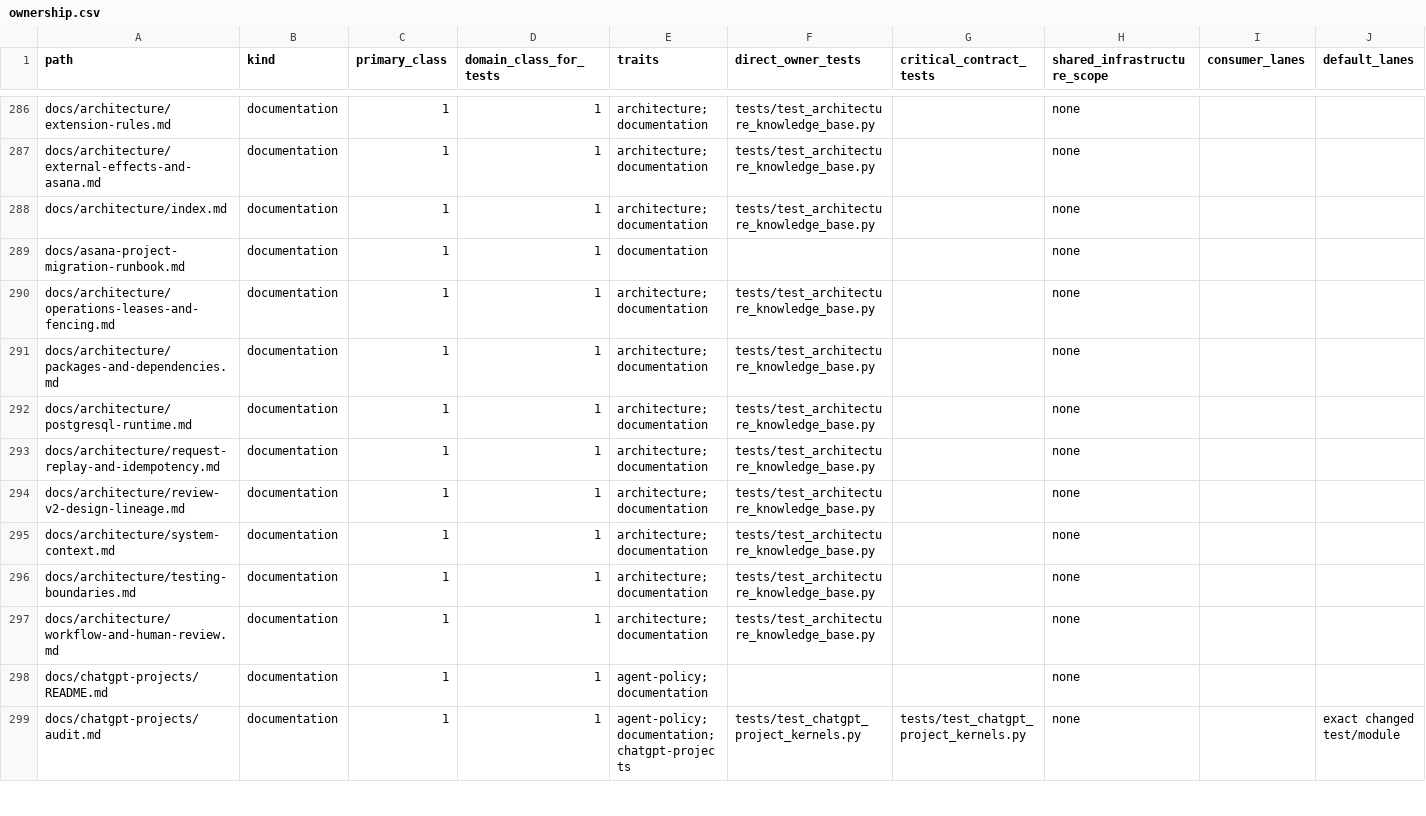
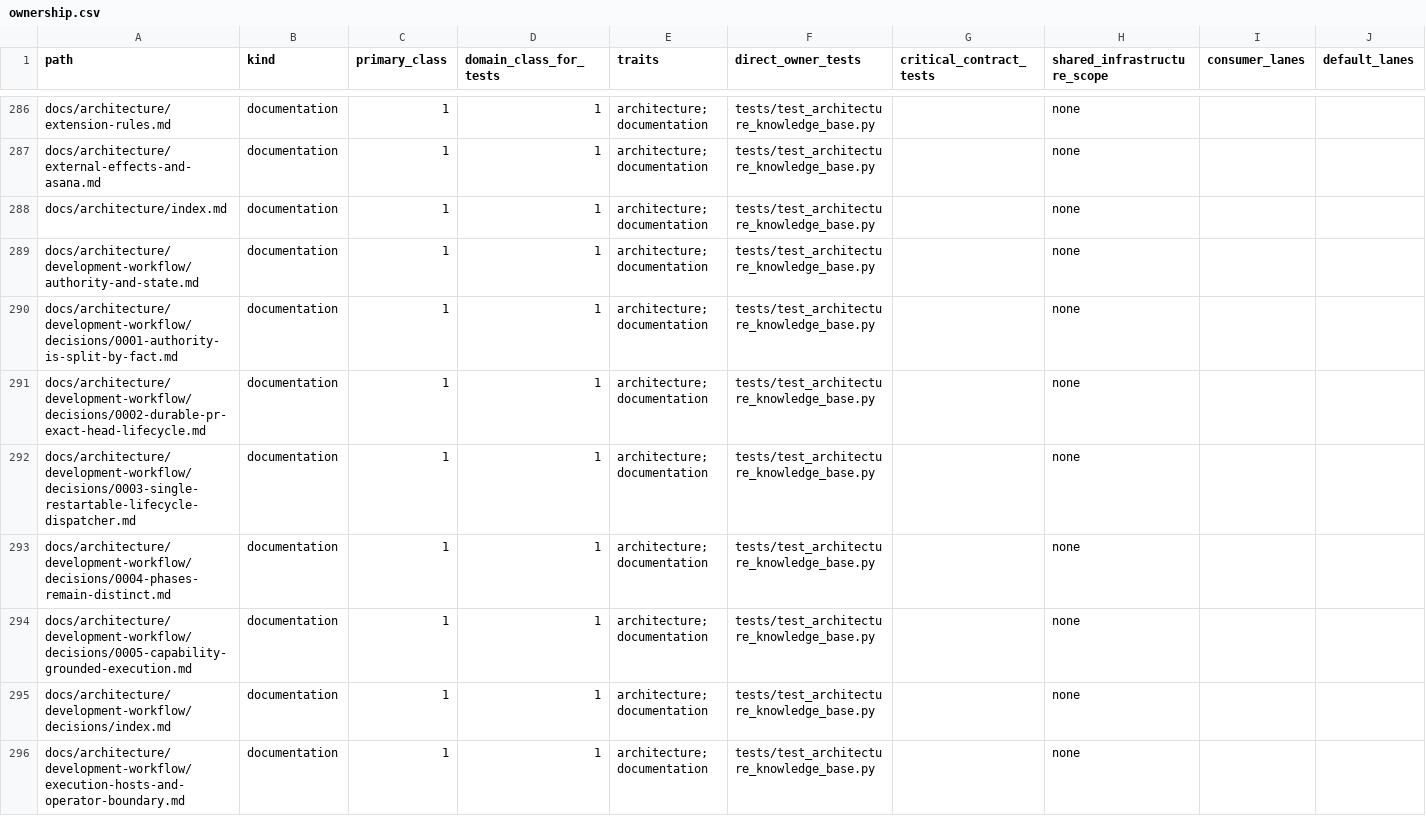
Before and after one commit to marcogallotta/ai-tools, a CSV file: dish/test_selection/ownership.csv, drawn as a sheet; only a part is shown, gaps mark what is left out; the shorter side is filled out with more unchanged rows; rows hold the shown columns only; the diff covers the shown part only; the diff names each change by its address in the sheet, - before the commit and + after, or states it on an @@ line.

Commit message:
Add Development Workflow architecture knowledge base

```diff
--- a/dish/test_selection/ownership.csv
+++ b/dish/test_selection/ownership.csv
+row 289: docs/architecture/development-workflow/authority-and-state.md | documentation | 1 | 1 | architecture; documentation | tests/test_architecture_knowledge_base.py |  | none
+row 290: docs/architecture/development-workflow/decisions/0001-authority-is-split-by-fact.md | documentation | 1 | 1 | architecture; documentation | tests/test_architecture_knowledge_base.py |  | none
+row 291: docs/architecture/development-workflow/decisions/0002-durable-pr-exact-head-lifecycle.md | documentation | 1 | 1 | architecture; documentation | tests/test_architecture_knowledge_base.py |  | none
+row 292: docs/architecture/development-workflow/decisions/0003-single-restartable-lifecycle-dispatcher.md | documentation | 1 | 1 | architecture; documentation | tests/test_architecture_knowledge_base.py |  | none
+row 293: docs/architecture/development-workflow/decisions/0004-phases-remain-distinct.md | documentation | 1 | 1 | architecture; documentation | tests/test_architecture_knowledge_base.py |  | none
+row 294: docs/architecture/development-workflow/decisions/0005-capability-grounded-execution.md | documentation | 1 | 1 | architecture; documentation | tests/test_architecture_knowledge_base.py |  | none
+row 295: docs/architecture/development-workflow/decisions/index.md | documentation | 1 | 1 | architecture; documentation | tests/test_architecture_knowledge_base.py |  | none
+row 296: docs/architecture/development-workflow/execution-hosts-and-operator-boundary.md | documentation | 1 | 1 | architecture; documentation | tests/test_architecture_knowledge_base.py |  | none
```
Also changed, not shown: 7 added rows elsewhere in this file, 19 other files.
